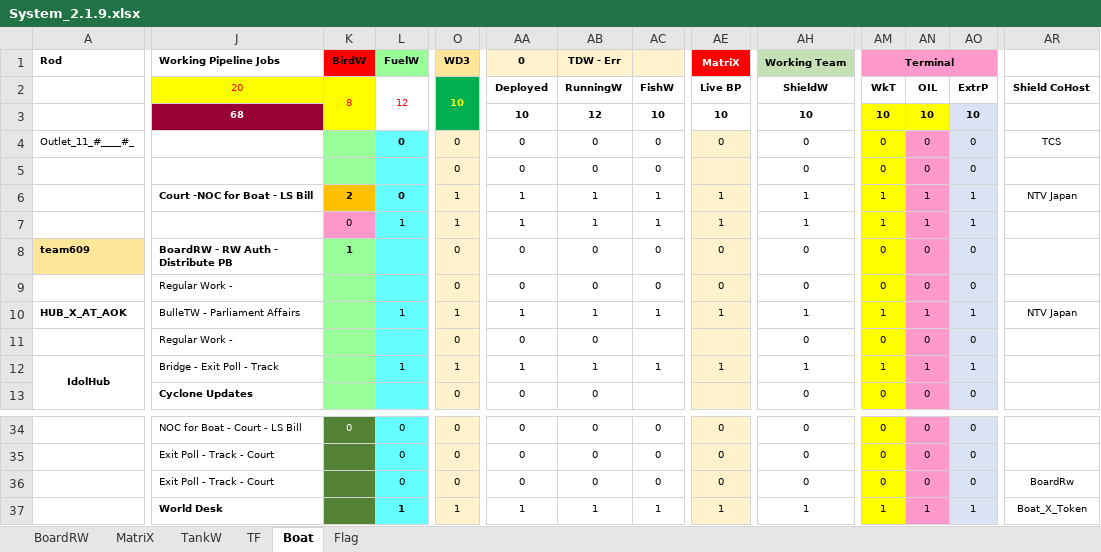
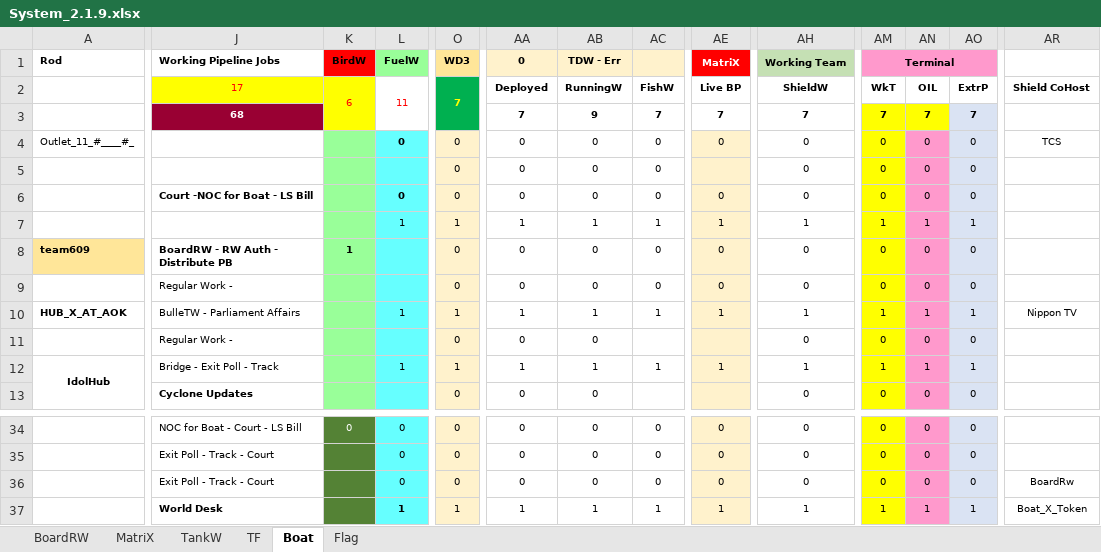
Before and after one commit to sawanCoder11/System_Work_RW, an Excel workbook: System_2.1.9.xlsx, sheet Boat, drawn as a sheet; only a part is shown, gaps mark what is left out; values as stored, in another font and other column widths than the file's, no borders; the diff covers the shown part only; the diff names each change by its address in the sheet, - before the commit and + after, or states it on an @@ line.

Commit message:
Rw Updates
Boat Host Halted - [ABP,AajTak,IndiaToday]

InCapacity - [3]   , NodeW - [-3] , BirdW - [6] , FuelW - [11]

Host - [2 + 1]

```diff
--- a/System_2.1.9.xlsx (sheet Boat)
+++ b/System_2.1.9.xlsx (sheet Boat)
-J2 (Working Pipeline Jobs): 20
+J2 (Working Pipeline Jobs): 17
-K2 (BirdW): 8
+K2 (BirdW): 6
-L2 (FuelW): 12
+L2 (FuelW): 11
-O2 (WD3): 10
+O2 (WD3): 7
-AA3 (0): 10
+AA3 (0): 7
-AB3 (TDW - Err): 12
+AB3 (TDW - Err): 9
-AC3: 10
+AC3: 7
-AE3 (MatriX): 10
+AE3 (MatriX): 7
-AH3 (Working Team): 10
+AH3 (Working Team): 7
-AM3 (Terminal): 10
+AM3 (Terminal): 7
-AN3: 10
+AN3: 7
-AO3: 10
+AO3: 7
-K6 (BirdW): 2
+K6 (BirdW): (empty)
-K6 fill: #FFC000
+K6 fill: #99FF99
-O6 (WD3): 1
+O6 (WD3): 0
-AA6 (0): 1
+AA6 (0): 0
-AB6 (TDW - Err): 1
+AB6 (TDW - Err): 0
-AC6: 1
+AC6: 0
-AE6 (MatriX): 1
+AE6 (MatriX): 0
-AH6 (Working Team): 1
+AH6 (Working Team): 0
-AM6 (Terminal): 1
+AM6 (Terminal): 0
-AN6: 1
+AN6: 0
-AO6: 1
+AO6: 0
-AR6: NTV Japan
+AR6: (empty)
-K7 (BirdW): 0
+K7 (BirdW): (empty)
-K7 fill: #FF99CC
+K7 fill: #99FF99
-AR10: NTV Japan
+AR10: Nippon TV
```
Also changed, not shown: 25 edited cells elsewhere in this sheet, sheet TF, sheet BoardRW.
